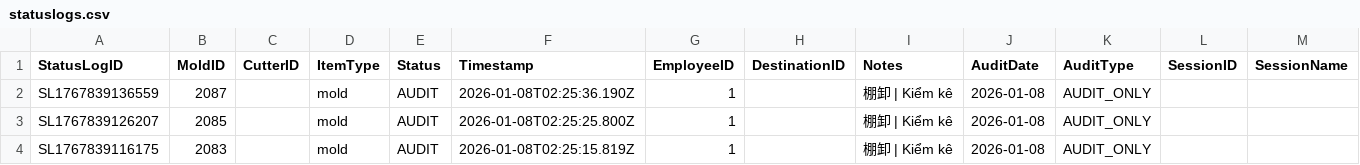
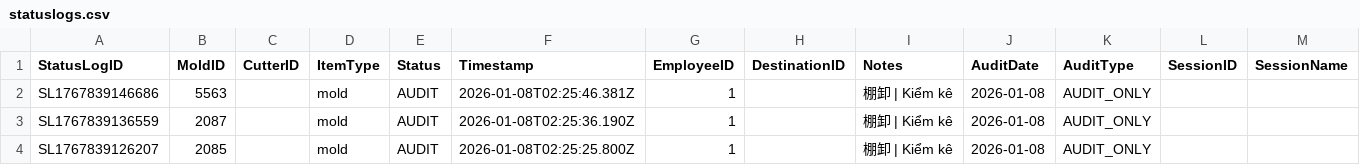
Before and after one commit to toanysd/MoldCutterSearch, a CSV file: Data/statuslogs.csv, drawn as a sheet; only a part is shown; the shorter side is filled out with more unchanged rows; rows hold the shown columns only; the diff names each change by its address in the sheet, - before the commit and + after, or states it on an @@ line.

Commit message:
Add checklog for 5563

```diff
--- a/Data/statuslogs.csv
+++ b/Data/statuslogs.csv
+row 2: SL1767839146686 | 5563 |  | mold | AUDIT | 2026-01-08T02:25:46.381Z | 1 |  | 棚卸 | Kiểm kê | 2026-01-08 | AUDIT_ONLY
```
